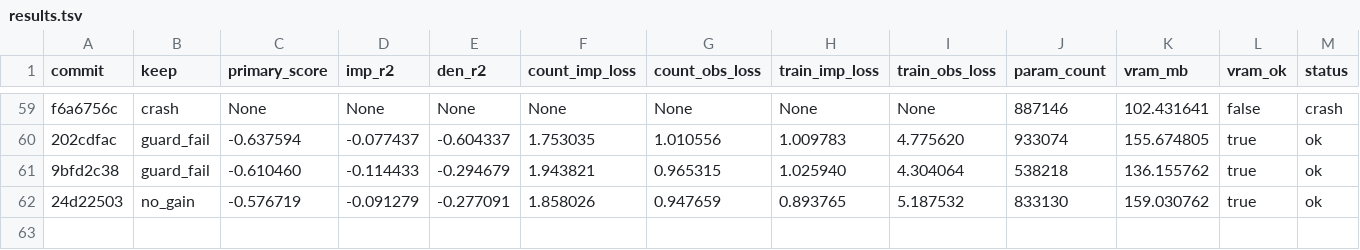
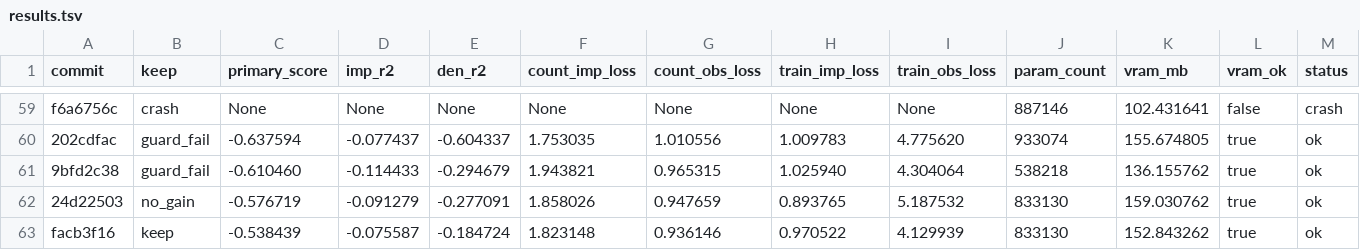
Before and after one commit to mehdiforoozandeh/CANDI, a TSV file: sandbox/autoresearch/june3/results.tsv, drawn as a sheet; only a part is shown, gaps mark what is left out; rows hold the shown columns only; the diff names each change by its address in the sheet, - before the commit and + after, or states it on an @@ line.

Commit message:
autoresearch/june3: standalone results.tsv — KEEP! facb3f16 dropout=0.05+penalty=1.5: primary=-0.538439 (bar was -0.538991, +0.000552!); den_r2=-0.184724 (BEST EVER!); DCR compliant; dropout=0.05 allows better 20-epoch convergence without overfitting; new bar=-0.538439

```diff
--- a/sandbox/autoresearch/june3/results.tsv
+++ b/sandbox/autoresearch/june3/results.tsv
+row 63: facb3f16 | keep | -0.538439 | -0.075587 | -0.184724 | 1.823148 | 0.936146 | 0.970522 | 4.129939 | 833130 | 152.843262 | true | ok
```
Also changed, not shown: 1 other file.
